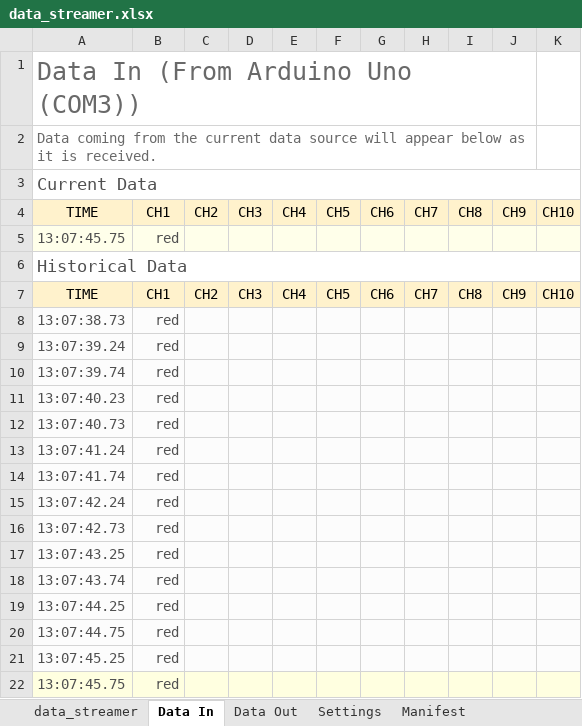
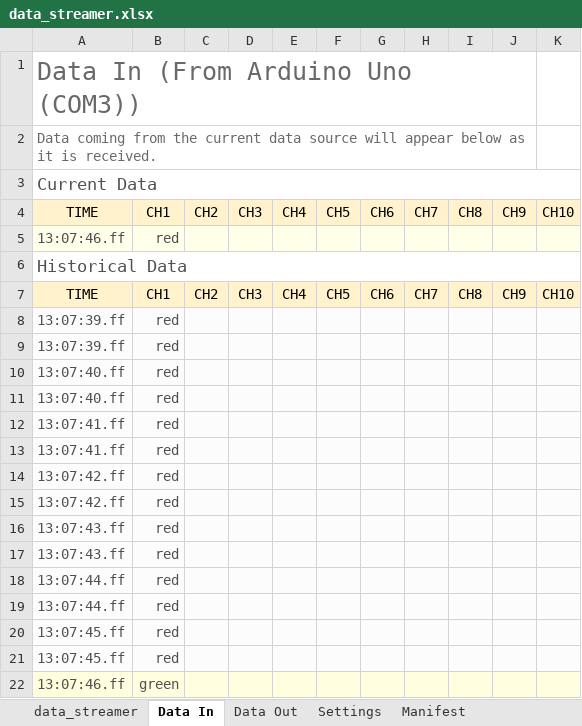
Before and after one commit to szwedk/intellipark_VSCODE, an Excel workbook: public/excel/data_streamer.xlsx, sheet Data In, drawn as a sheet; values as stored, in another font and other column widths than the file's, no borders; charts and pictures and table styles not drawn; removed rows and columns are numbered as before the commit, all else as after; the diff names each change by its address in the sheet, - before the commit and + after, or states it on an @@ line.

```diff
--- a/public/excel/data_streamer.xlsx (sheet Data In)
+++ b/public/excel/data_streamer.xlsx (sheet Data In)
-A5: 13:07:45.75
+A5: 13:07:46.ff
-row 8: 13:07:38.73 | red
-A8: 13:07:39.24
+A8: 13:07:39.ff
-A9: 13:07:39.74
+A9: 13:07:39.ff
-A10: 13:07:40.23
+A10: 13:07:40.ff
-A11: 13:07:40.73
+A11: 13:07:40.ff
-A12: 13:07:41.24
+A12: 13:07:41.ff
-A13: 13:07:41.74
+A13: 13:07:41.ff
-A14: 13:07:42.24
+A14: 13:07:42.ff
-A15: 13:07:42.73
+A15: 13:07:42.ff
-A16: 13:07:43.25
+A16: 13:07:43.ff
-A17: 13:07:43.74
+A17: 13:07:43.ff
-A18: 13:07:44.25
+A18: 13:07:44.ff
-A19: 13:07:44.75
+A19: 13:07:44.ff
-A20: 13:07:45.25
+A20: 13:07:45.ff
-A21: 13:07:45.75
+A21: 13:07:45.ff
-A21:K21 fill: #FFFFE0
+A21:K21 fill: #FCFCFC
+row 22: 13:07:46.ff | green
```
Also changed, not shown: sheet Settings, sheet Manifest, charts or pictures, 8 other files.
